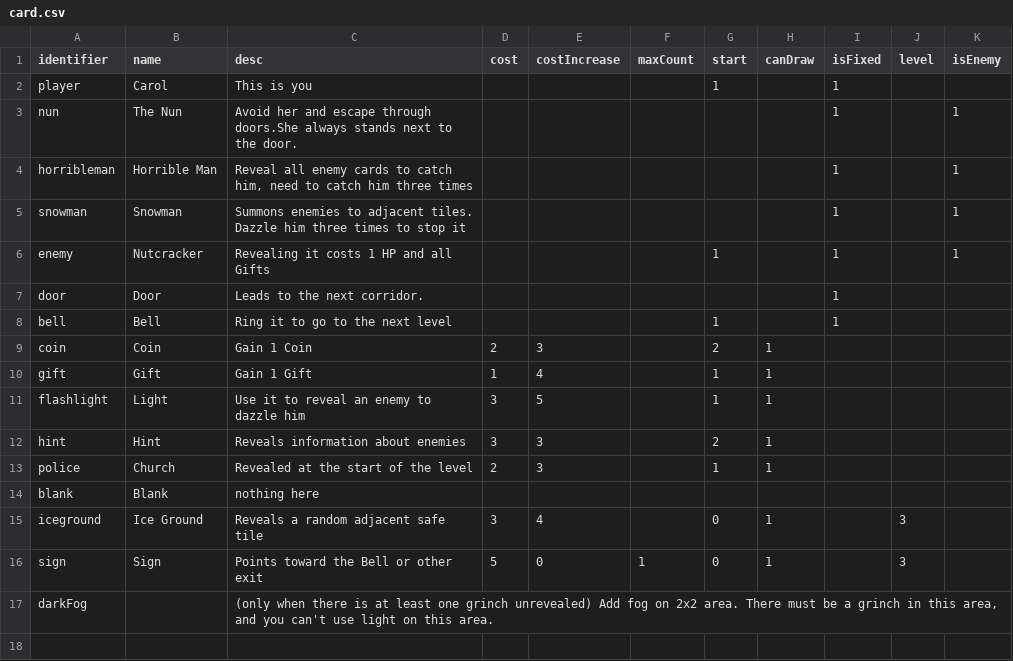
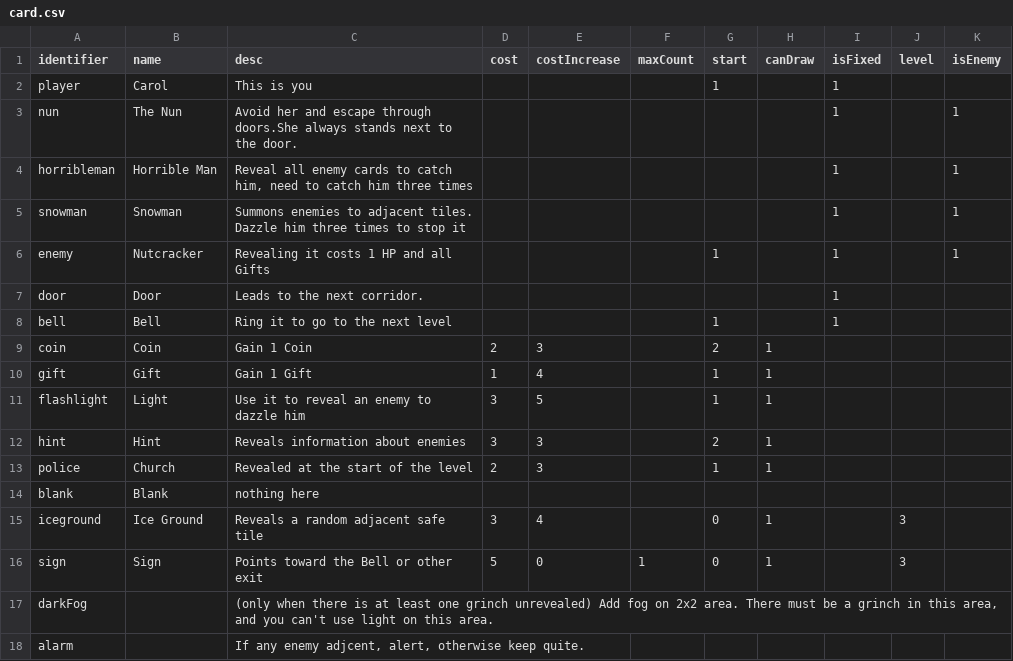
Before and after one commit to shshwdr/christmasLightRing, a CSV file: Assets/Resources/csv/card.csv, drawn as a sheet; the diff names each change by its address in the sheet, - before the commit and + after, or states it on an @@ line.

```diff
--- a/Assets/Resources/csv/card.csv
+++ b/Assets/Resources/csv/card.csv
+row 18: alarm |  | If any enemy adjcent, alert, otherwise keep quite.
```
Also changed, not shown: Assets/Resources/csv/tutorial.csv, 32 other files.
